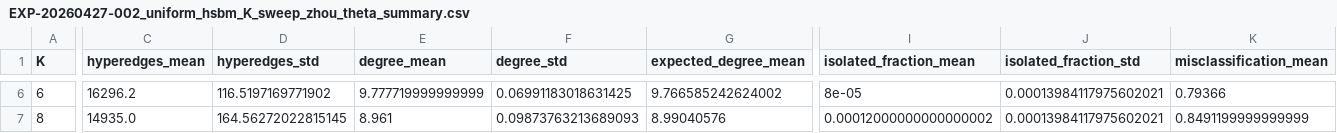
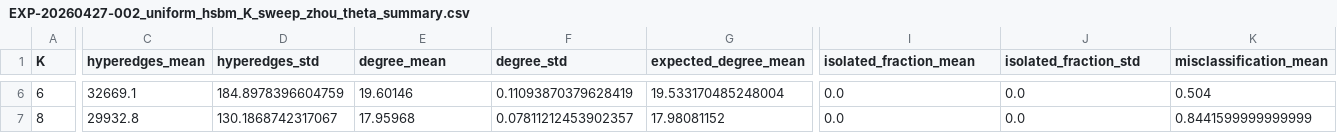
Before and after one commit to eomjunghyun/python-rand-nla-research, a CSV file: experiments/균일 HSBM 실험/results/EXP-20260427-002_uniform_hsbm_K_sweep_zhou_theta/EXP-20260427-002_uniform_hsbm_K_sweep_zhou_theta_summary.csv, drawn as a sheet; only a part is shown, gaps mark what is left out; the diff covers the shown part only; the diff names each change by its address in the sheet, - before the commit and + after, or states it on an @@ line.

```diff
--- a/experiments/균일 HSBM 실험/results/EXP-20260427-002_uniform_hsbm_K_sweep_zhou_theta/EXP-20260427-002_uniform_hsbm_K_sweep_zhou_theta_summary.csv
+++ b/experiments/균일 HSBM 실험/results/EXP-20260427-002_uniform_hsbm_K_sweep_zhou_theta/EXP-20260427-002_uniform_hsbm_K_sweep_zhou_theta_summary.csv
-C6 (hyperedges_mean): 16296.2
+C6 (hyperedges_mean): 32669.1
-D6 (hyperedges_std): 116.5197169771902
+D6 (hyperedges_std): 184.8978396604759
-E6 (degree_mean): 9.777719999999999
+E6 (degree_mean): 19.60146
-F6 (degree_std): 0.06991183018631425
+F6 (degree_std): 0.11093870379628419
-G6 (expected_degree_mean): 9.766585242624002
+G6 (expected_degree_mean): 19.533170485248004
-I6 (isolated_fraction_mean): 8e-05
+I6 (isolated_fraction_mean): 0.0
-J6:J7 (isolated_fraction_std): 0.00013984117975602021
+J6:J7 (isolated_fraction_std): 0.0
-K6 (misclassification_mean): 0.79366
+K6 (misclassification_mean): 0.504
-C7 (hyperedges_mean): 14935.0
+C7 (hyperedges_mean): 29932.8
-D7 (hyperedges_std): 164.56272022815145
+D7 (hyperedges_std): 130.1868742317067
-E7 (degree_mean): 8.961
+E7 (degree_mean): 17.95968
-F7 (degree_std): 0.09873763213689093
+F7 (degree_std): 0.07811212453902357
-G7 (expected_degree_mean): 8.99040576
+G7 (expected_degree_mean): 17.98081152
-I7 (isolated_fraction_mean): 0.00012000000000000002
+I7 (isolated_fraction_mean): 0.0
-K7 (misclassification_mean): 0.8491199999999999
+K7 (misclassification_mean): 0.8441599999999999
```
Also changed, not shown: 162 edited cells elsewhere in this file, experiments/균일 HSBM 실험/results/EXP-20260427-002_uniform_hsbm_K_sweep_zhou_theta/EXP-20260427-002_uniform_hsbm_K_sweep_zhou_theta_raw.csv, experiments/균일 HSBM 실험/results/EXP-20260428-001_uniform_hsbm_K_sweep_gaussian_random_projection/EXP-20260428-001_uniform_hsbm_K_sweep_gaussian_random_projection_raw.csv, 15 other files.
